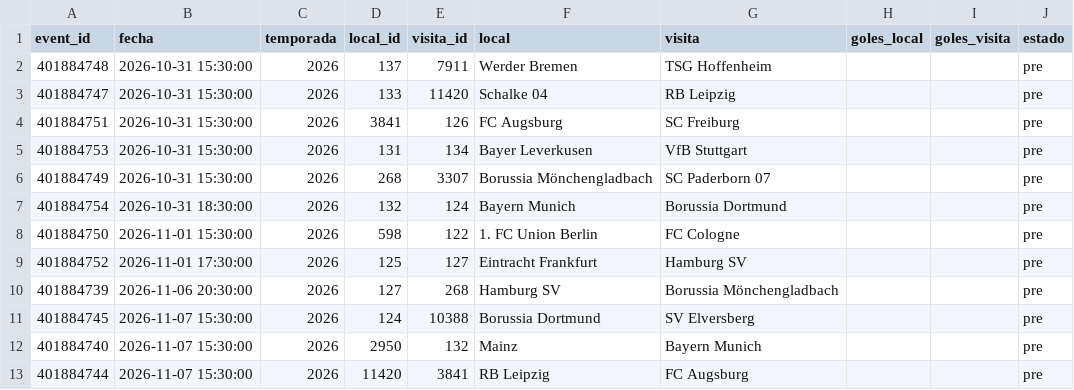
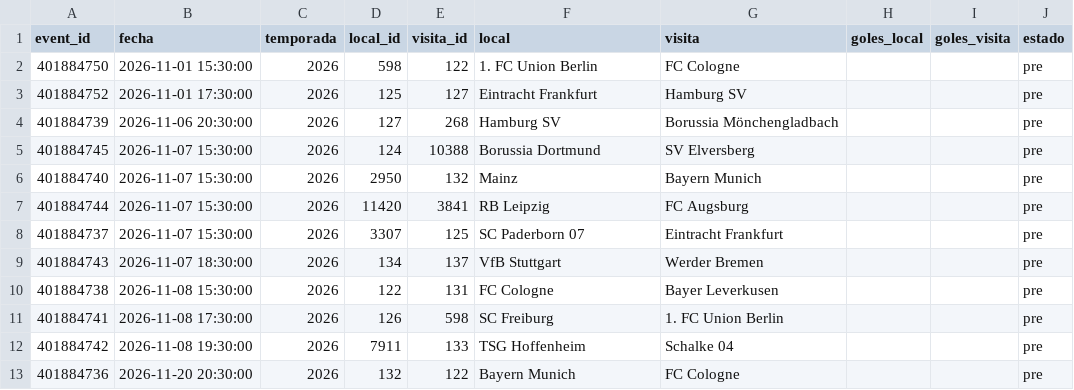
Before and after one commit to Pacortes2021/fifa-2026-hybrid-forecast, a CSV file: bund/data/fixture.csv, drawn as a sheet; only a part is shown; the shorter side is filled out with more unchanged rows; the diff names each change by its address in the sheet, - before the commit and + after, or states it on an @@ line.

```diff
--- a/bund/data/fixture.csv
+++ b/bund/data/fixture.csv
-row 2: 401884748 | 2026-10-31 15:30:00 | 2026 | 137 | 7911 | Werder Bremen | TSG Hoffenheim |  |  | pre
-row 3: 401884747 | 2026-10-31 15:30:00 | 2026 | 133 | 11420 | Schalke 04 | RB Leipzig |  |  | pre
-row 4: 401884751 | 2026-10-31 15:30:00 | 2026 | 3841 | 126 | FC Augsburg | SC Freiburg |  |  | pre
-row 5: 401884753 | 2026-10-31 15:30:00 | 2026 | 131 | 134 | Bayer Leverkusen | VfB Stuttgart |  |  | pre
-row 6: 401884749 | 2026-10-31 15:30:00 | 2026 | 268 | 3307 | Borussia Mönchengladbach | SC Paderborn 07 |  |  | pre
-row 7: 401884754 | 2026-10-31 18:30:00 | 2026 | 132 | 124 | Bayern Munich | Borussia Dortmund |  |  | pre
```
Also changed, not shown: bund/data/partidos.csv, eng/data/fixture.csv, 9 other files.
